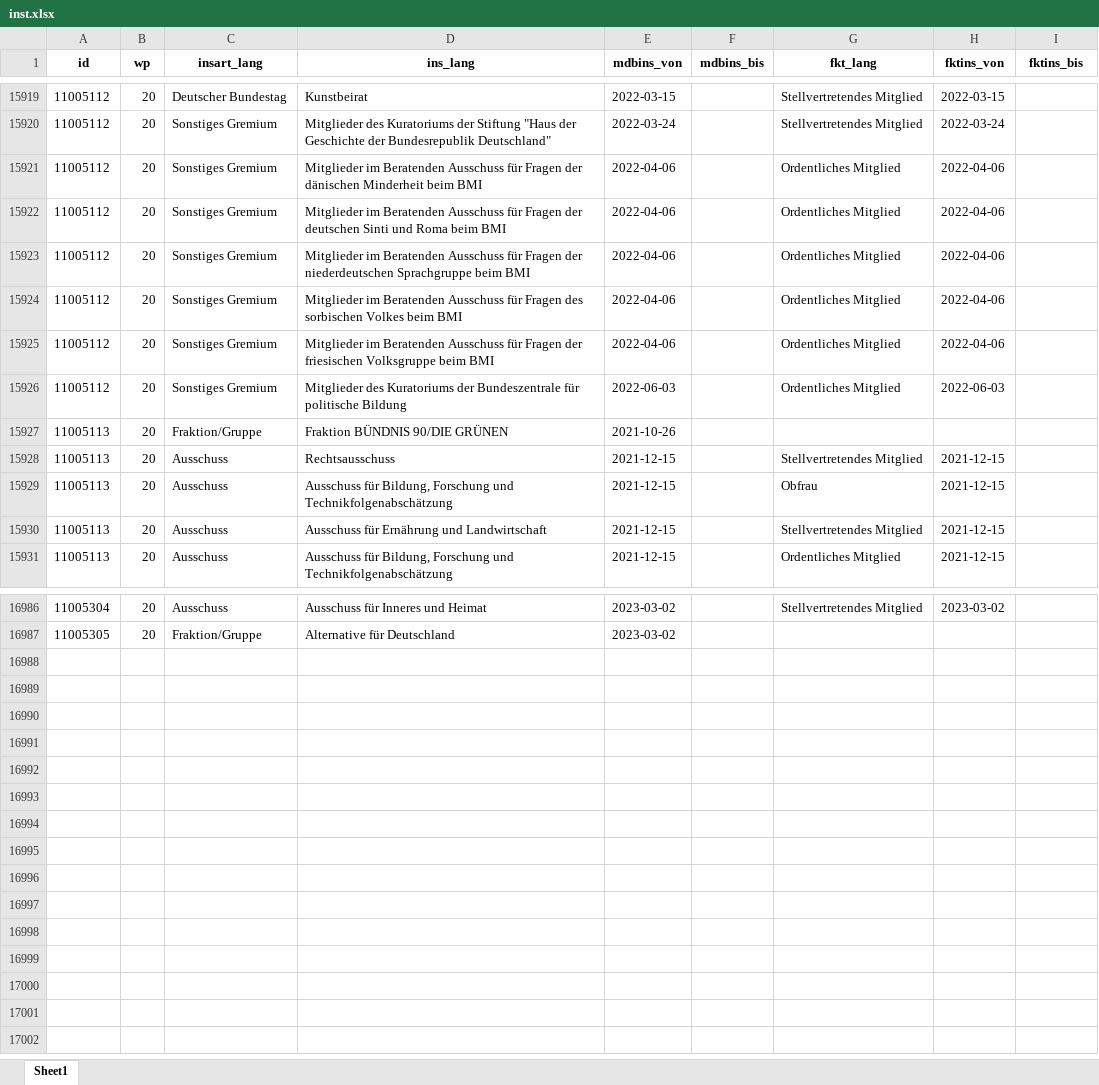
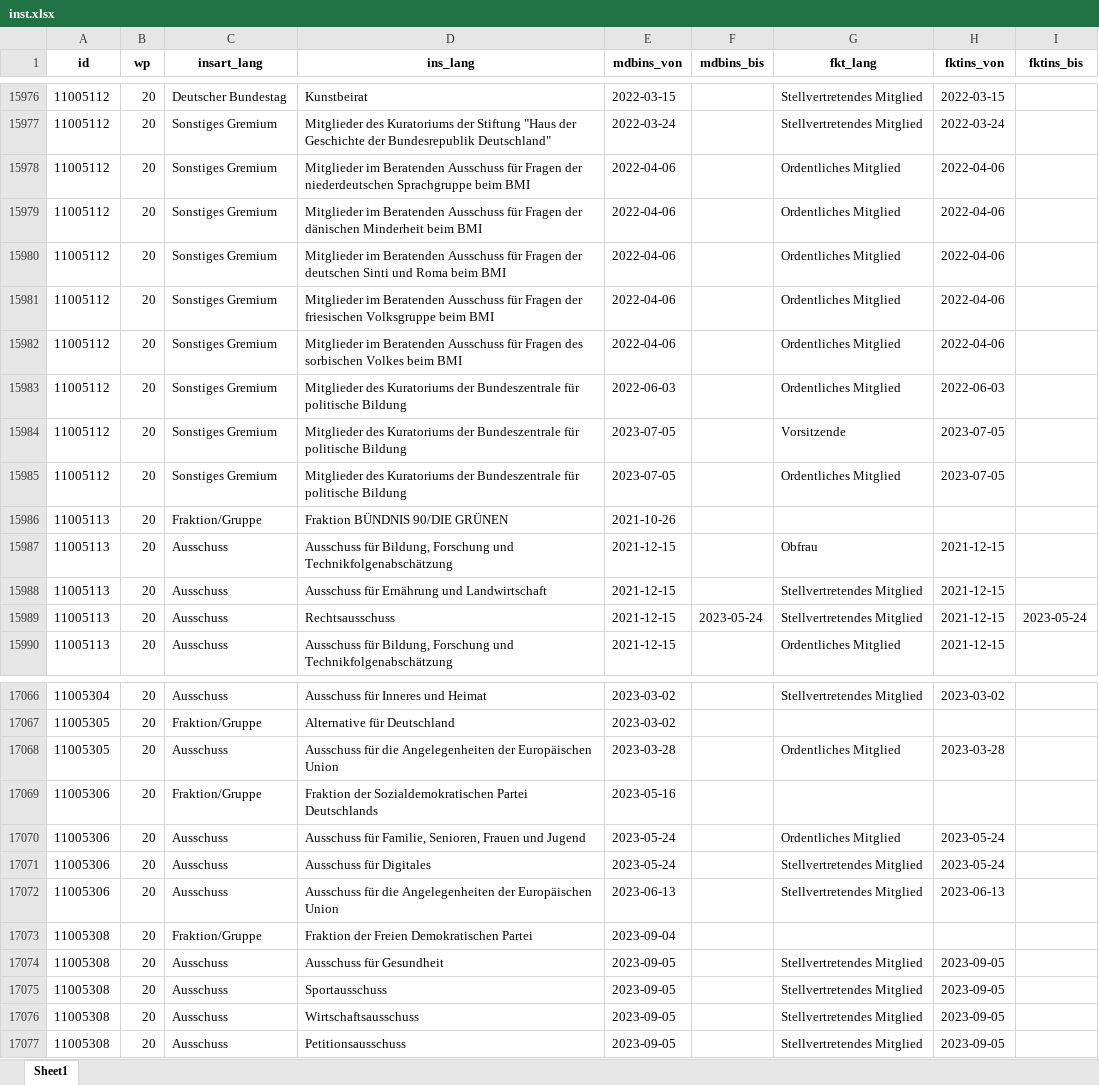
Before and after one commit to jolyphil/btmembers, an Excel workbook: excel/inst.xlsx, sheet Sheet1, drawn as a sheet; only a part is shown, gaps mark what is left out; values as stored, in another font and other column widths than the file's, no borders; removed rows and columns are numbered as before the commit, all else as after; the diff covers the shown part only; the diff names each change by its address in the sheet, - before the commit and + after, or states it on an @@ line.

Commit message:
Update data, version: 2023-09-05

```diff
--- a/excel/inst.xlsx (sheet Sheet1)
+++ b/excel/inst.xlsx (sheet Sheet1)
@@ row 15923 moved to row 15978: 11005112 @@
@@ row 15924 moved to row 15982: 11005112 @@
+row 15984: 11005112 | 20 | Sonstiges Gremium | Mitglieder des Kuratoriums der Bundeszentrale für politische Bildung | 2023-07-05 |  | Vorsitzende | 2023-07-05
+row 15985: 11005112 | 20 | Sonstiges Gremium | Mitglieder des Kuratoriums der Bundeszentrale für politische Bildung | 2023-07-05 |  | Ordentliches Mitglied | 2023-07-05
-row 15928: 11005113 | 20 | Ausschuss | Rechtsausschuss | 2021-12-15 |  | Stellvertretendes Mitglied | 2021-12-15
+row 15989: 11005113 | 20 | Ausschuss | Rechtsausschuss | 2021-12-15 | 2023-05-24 | Stellvertretendes Mitglied | 2021-12-15 | 2023-05-24
+row 17068: 11005305 | 20 | Ausschuss | Ausschuss für die Angelegenheiten der Europäischen Union | 2023-03-28 |  | Ordentliches Mitglied | 2023-03-28
+row 17069: 11005306 | 20 | Fraktion/Gruppe | Fraktion der Sozialdemokratischen Partei Deutschlands | 2023-05-16
+row 17070: 11005306 | 20 | Ausschuss | Ausschuss für Familie, Senioren, Frauen und Jugend | 2023-05-24 |  | Ordentliches Mitglied | 2023-05-24
+row 17071: 11005306 | 20 | Ausschuss | Ausschuss für Digitales | 2023-05-24 |  | Stellvertretendes Mitglied | 2023-05-24
+row 17072: 11005306 | 20 | Ausschuss | Ausschuss für die Angelegenheiten der Europäischen Union | 2023-06-13 |  | Stellvertretendes Mitglied | 2023-06-13
+row 17073: 11005308 | 20 | Fraktion/Gruppe | Fraktion der Freien Demokratischen Partei | 2023-09-04
+row 17074: 11005308 | 20 | Ausschuss | Ausschuss für Gesundheit | 2023-09-05 |  | Stellvertretendes Mitglied | 2023-09-05
+row 17075: 11005308 | 20 | Ausschuss | Sportausschuss | 2023-09-05 |  | Stellvertretendes Mitglied | 2023-09-05
+row 17076: 11005308 | 20 | Ausschuss | Wirtschaftsausschuss | 2023-09-05 |  | Stellvertretendes Mitglied | 2023-09-05
+row 17077: 11005308 | 20 | Ausschuss | Petitionsausschuss | 2023-09-05 |  | Stellvertretendes Mitglied | 2023-09-05
```
Also changed, not shown: 91 added rows, 13 removed rows, 244 moved rows and 220 edited cells elsewhere in this sheet, excel/bio.xlsx, excel/namen.xlsx, 13 other files.
